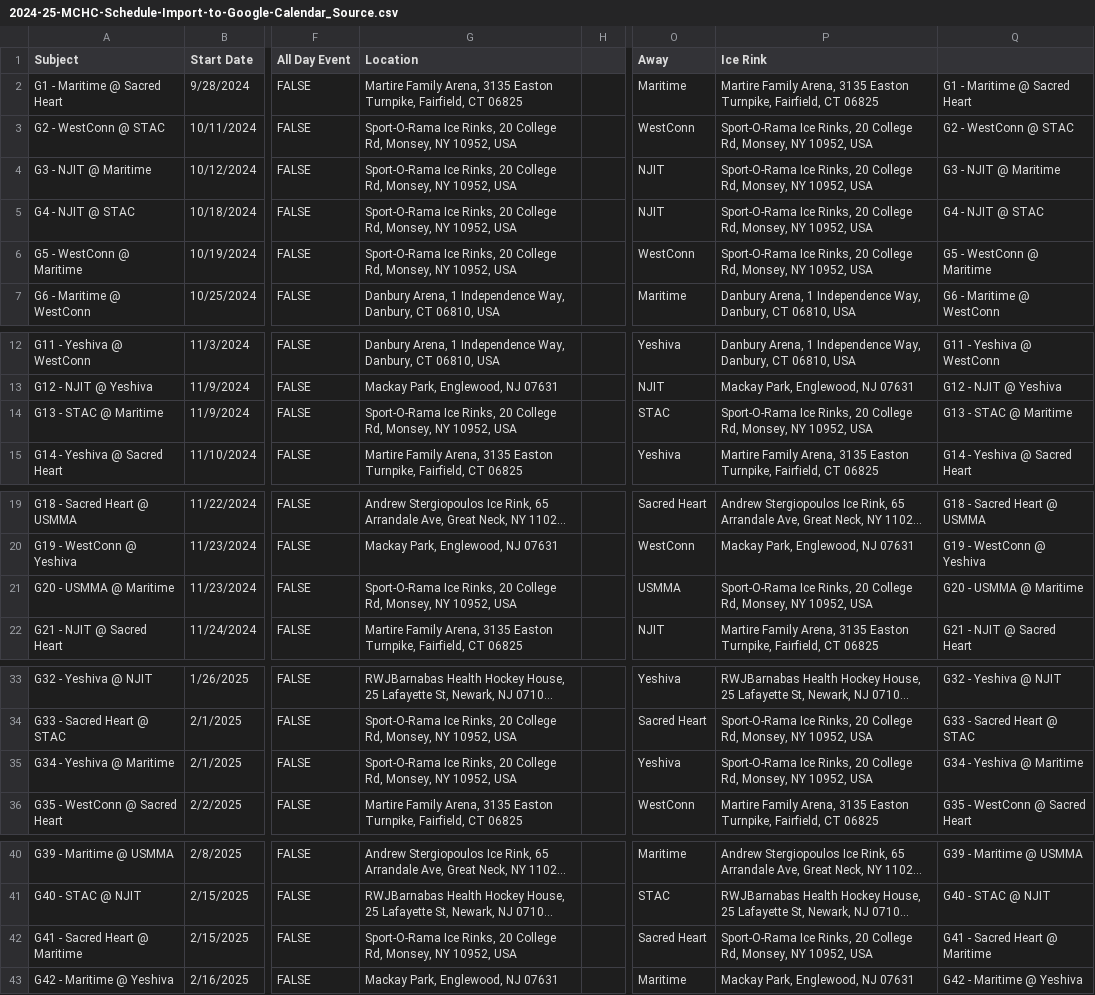
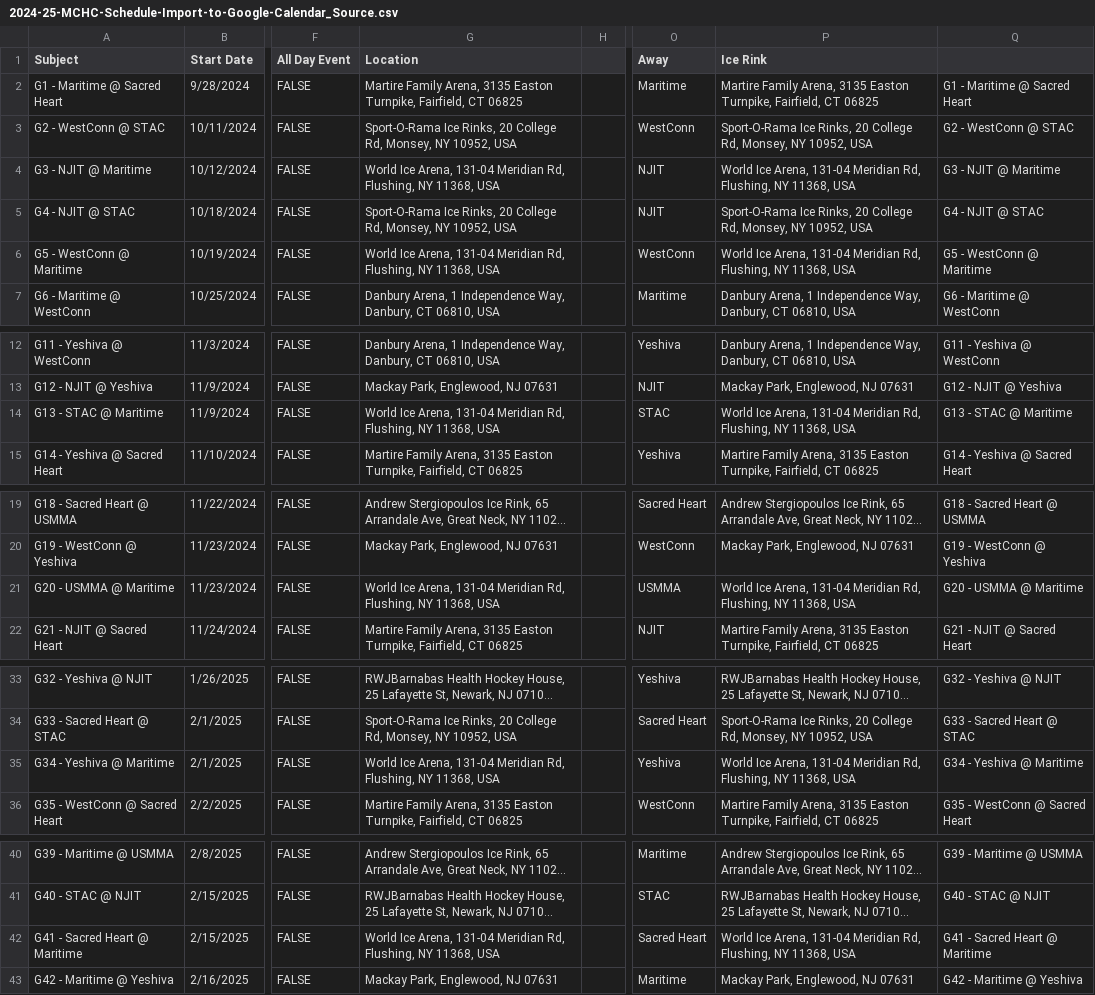
Before and after one commit to michael-m-casserly/methockey, a CSV file: schedule/2024-25-MCHC-Schedule-Import-to-Google-Calendar_Source.csv, drawn as a sheet; only a part is shown, gaps mark what is left out; long unchanged cells end in …; the diff names each change by its address in the sheet, - before the commit and + after, or states it on an @@ line.

```diff
--- a/schedule/2024-25-MCHC-Schedule-Import-to-Google-Calendar_Source.csv
+++ b/schedule/2024-25-MCHC-Schedule-Import-to-Google-Calendar_Source.csv
-G4 (Location): Sport-O-Rama Ice Rinks, 20 College Rd, Monsey, NY 10952, USA
+G4 (Location): World Ice Arena, 131-04 Meridian Rd, Flushing, NY 11368, USA
-P4 (Ice Rink): Sport-O-Rama Ice Rinks, 20 College Rd, Monsey, NY 10952, USA
+P4 (Ice Rink): World Ice Arena, 131-04 Meridian Rd, Flushing, NY 11368, USA
-G6 (Location): Sport-O-Rama Ice Rinks, 20 College Rd, Monsey, NY 10952, USA
+G6 (Location): World Ice Arena, 131-04 Meridian Rd, Flushing, NY 11368, USA
-P6 (Ice Rink): Sport-O-Rama Ice Rinks, 20 College Rd, Monsey, NY 10952, USA
+P6 (Ice Rink): World Ice Arena, 131-04 Meridian Rd, Flushing, NY 11368, USA
-G14 (Location): Sport-O-Rama Ice Rinks, 20 College Rd, Monsey, NY 10952, USA
+G14 (Location): World Ice Arena, 131-04 Meridian Rd, Flushing, NY 11368, USA
-P14 (Ice Rink): Sport-O-Rama Ice Rinks, 20 College Rd, Monsey, NY 10952, USA
+P14 (Ice Rink): World Ice Arena, 131-04 Meridian Rd, Flushing, NY 11368, USA
-G21 (Location): Sport-O-Rama Ice Rinks, 20 College Rd, Monsey, NY 10952, USA
+G21 (Location): World Ice Arena, 131-04 Meridian Rd, Flushing, NY 11368, USA
-P21 (Ice Rink): Sport-O-Rama Ice Rinks, 20 College Rd, Monsey, NY 10952, USA
+P21 (Ice Rink): World Ice Arena, 131-04 Meridian Rd, Flushing, NY 11368, USA
-G35 (Location): Sport-O-Rama Ice Rinks, 20 College Rd, Monsey, NY 10952, USA
+G35 (Location): World Ice Arena, 131-04 Meridian Rd, Flushing, NY 11368, USA
-P35 (Ice Rink): Sport-O-Rama Ice Rinks, 20 College Rd, Monsey, NY 10952, USA
+P35 (Ice Rink): World Ice Arena, 131-04 Meridian Rd, Flushing, NY 11368, USA
-G42 (Location): Sport-O-Rama Ice Rinks, 20 College Rd, Monsey, NY 10952, USA
+G42 (Location): World Ice Arena, 131-04 Meridian Rd, Flushing, NY 11368, USA
-P42 (Ice Rink): Sport-O-Rama Ice Rinks, 20 College Rd, Monsey, NY 10952, USA
+P42 (Ice Rink): World Ice Arena, 131-04 Meridian Rd, Flushing, NY 11368, USA
```
Also changed, not shown: schedule/2024-25-MCHC-Schedule-Import-to-Google-Calendar_Import.csv, 4 other files.
